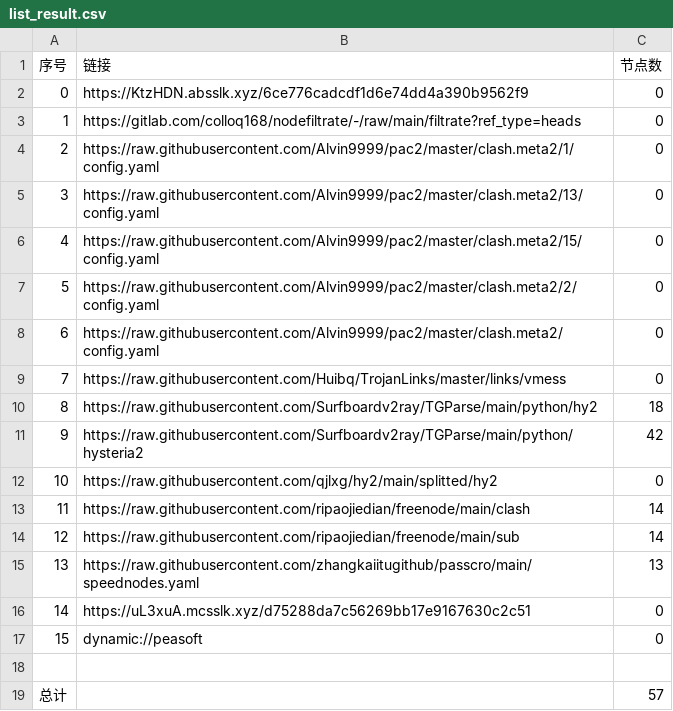
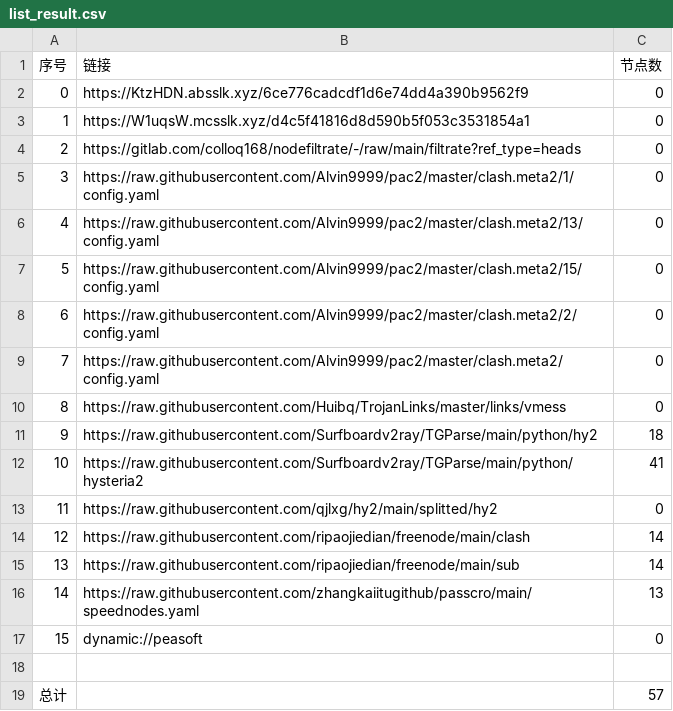
Before and after one commit to lihong19801/zidongzhuaqu4, a CSV file: list_result.csv, drawn as a sheet; removed rows and columns are numbered as before the commit, all else as after; the diff names each change by its address in the sheet, - before the commit and + after, or states it on an @@ line.

```diff
--- a/list_result.csv
+++ b/list_result.csv
+row 3: 1 | https://W1uqsW.mcsslk.xyz/d4c5f41816d8d590b5f053c3531854a1 | 0
@@ column A (序号) renumbered between rows 4 and 16 @@
-C12 (节点数): 42
+C12 (节点数): 41
-row 16: 14 | https://uL3xuA.mcsslk.xyz/d75288da7c56269bb17e9167630c2c51 | 0
```
Also changed, not shown: 19 other files.
